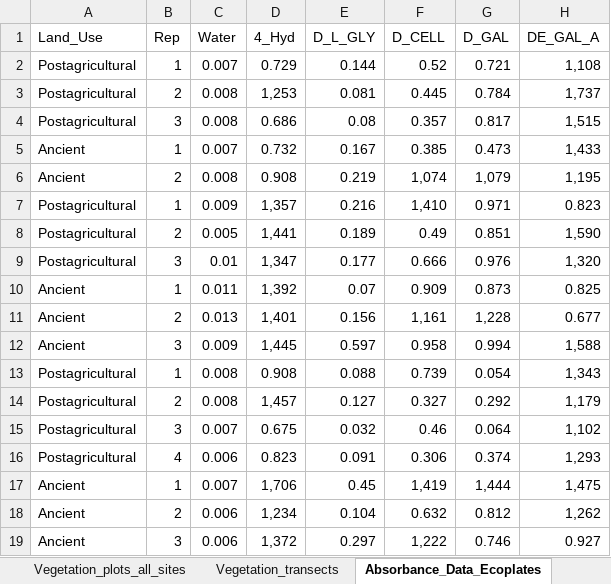
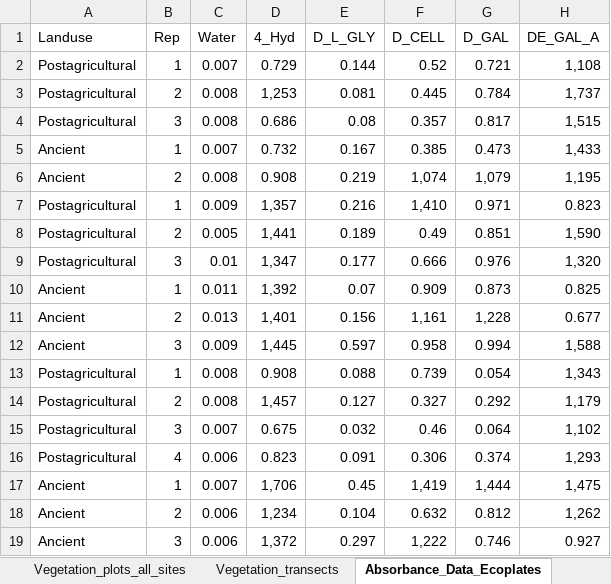
Before and after one commit to williamssc2026/williamss, an Excel workbook: Week9/Penaetal_2016_data.xlsx, sheet Absorbance_Data_Ecoplates, drawn as a sheet; only a part is shown; values as stored, in another font and other column widths than the file's, no borders; the diff names each change by its address in the sheet, - before the commit and + after, or states it on an @@ line.

```diff
--- a/Week9/Penaetal_2016_data.xlsx (sheet Absorbance_Data_Ecoplates)
+++ b/Week9/Penaetal_2016_data.xlsx (sheet Absorbance_Data_Ecoplates)
-A1: Land_Use
+A1: Landuse
```
Also changed, not shown: sheet Data Deschampsia_cespitosa, sheet Abiotic factors, sheet Vegetation_plots_all_sites, sheet Data_experiment_urtica, other sheet tabs, 25 other files.
